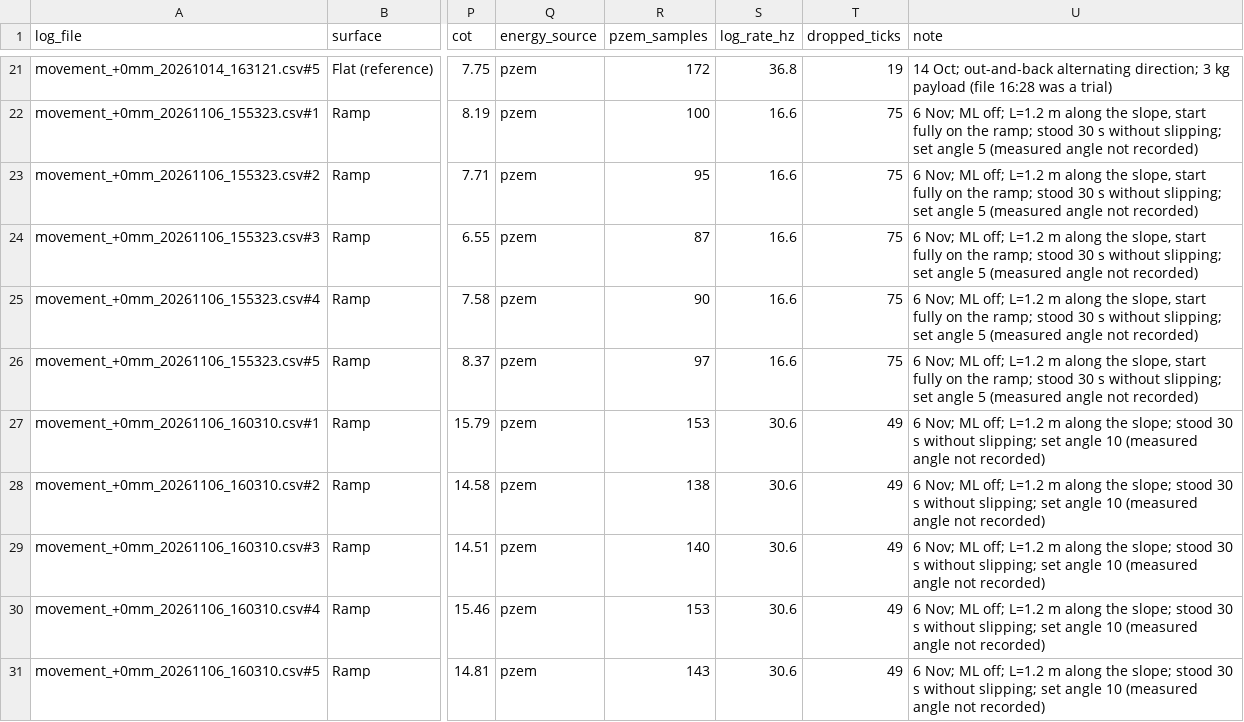
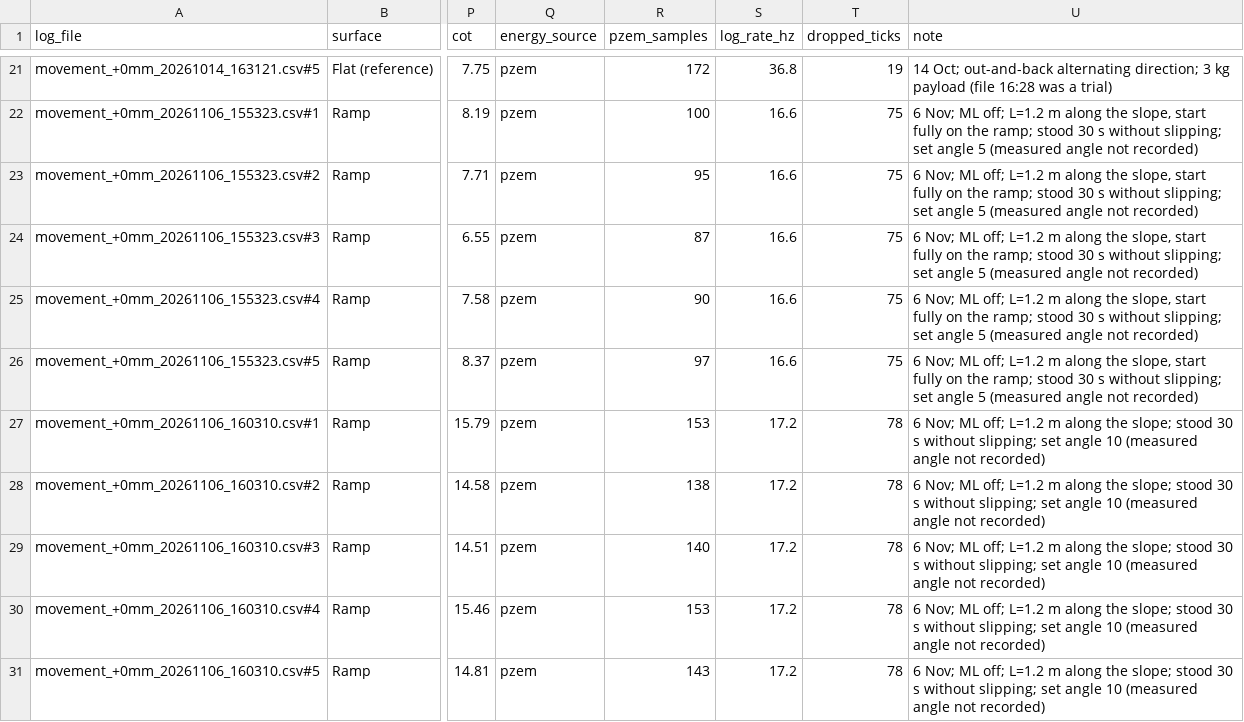
Before and after one commit to M-TRCH/BLEGS, a CSV file: python/paper_testing/test_3/output/data/capability_runs.csv, drawn as a sheet; only a part is shown, gaps mark what is left out; the diff covers the shown part only; the diff names each change by its address in the sheet, - before the commit and + after, or states it on an @@ line.

```diff
--- a/python/paper_testing/test_3/output/data/capability_runs.csv
+++ b/python/paper_testing/test_3/output/data/capability_runs.csv
-S27:S31 (log_rate_hz): 30.6
+S27:S31 (log_rate_hz): 17.2
-T27:T31 (dropped_ticks): 49
+T27:T31 (dropped_ticks): 78
```
Also changed, not shown: 4 added rows elsewhere in this file, python/paper_testing/test_3/output/log/run_sheet.csv, 2 other files.
